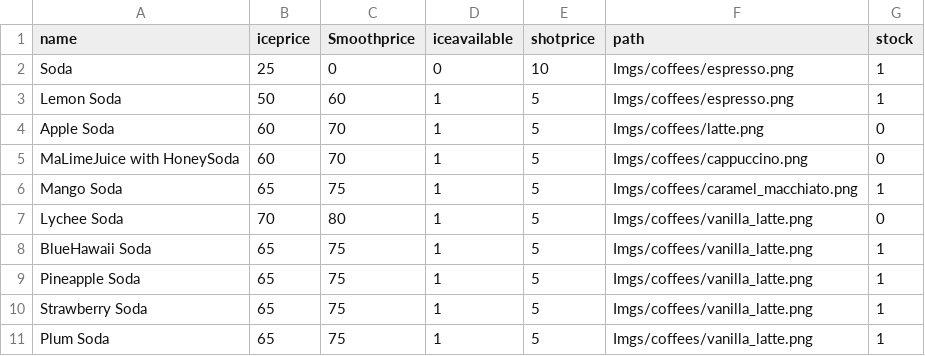
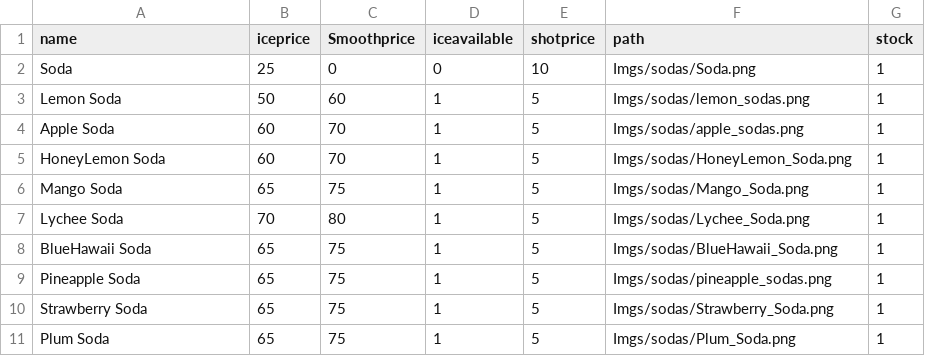
Before and after one commit to WhiteBerry8973/ProjectMaeve, a CSV file: files/soda_menus.csv, drawn as a sheet.

```diff
--- a/files/soda_menus.csv
+++ b/files/soda_menus.csv
@@ -1,11 +1,11 @@
 name, iceprice, Smoothprice, iceavailable, shotprice, path, stock
-Soda,25,0,0,10,Imgs/coffees/espresso.png,1
-Lemon Soda,50,60,1,5,Imgs/coffees/espresso.png,1
-Apple Soda,60,70,1,5,Imgs/coffees/latte.png,0
-MaLimeJuice with HoneySoda,60,70,1,5,Imgs/coffees/cappuccino.png,0
-Mango Soda,65,75,1,5,Imgs/coffees/caramel_macchiato.png,1
-Lychee Soda,70,80,1,5,Imgs/coffees/vanilla_latte.png,0
-BlueHawaii Soda,65,75,1,5,Imgs/coffees/vanilla_latte.png,1
-Pineapple Soda,65,75,1,5,Imgs/coffees/vanilla_latte.png,1
-Strawberry Soda,65,75,1,5,Imgs/coffees/vanilla_latte.png,1
-Plum Soda,65,75,1,5,Imgs/coffees/vanilla_latte.png,1
+Soda,25,0,0,10,Imgs/sodas/Soda.png,1
+Lemon Soda,50,60,1,5,Imgs/sodas/lemon_sodas.png,1
+Apple Soda,60,70,1,5,Imgs/sodas/apple_sodas.png,1
+HoneyLemon Soda,60,70,1,5,Imgs/sodas/HoneyLemon_Soda.png,1
+Mango Soda,65,75,1,5,Imgs/sodas/Mango_Soda.png,1
+Lychee Soda,70,80,1,5,Imgs/sodas/Lychee_Soda.png,1
+BlueHawaii Soda,65,75,1,5,Imgs/sodas/BlueHawaii_Soda.png,1
+Pineapple Soda,65,75,1,5,Imgs/sodas/pineapple_sodas.png,1
+Strawberry Soda,65,75,1,5,Imgs/sodas/Strawberry_Soda.png,1
+Plum Soda,65,75,1,5,Imgs/sodas/Plum_Soda.png,1
```
Also changed, not shown: 10 other files.
